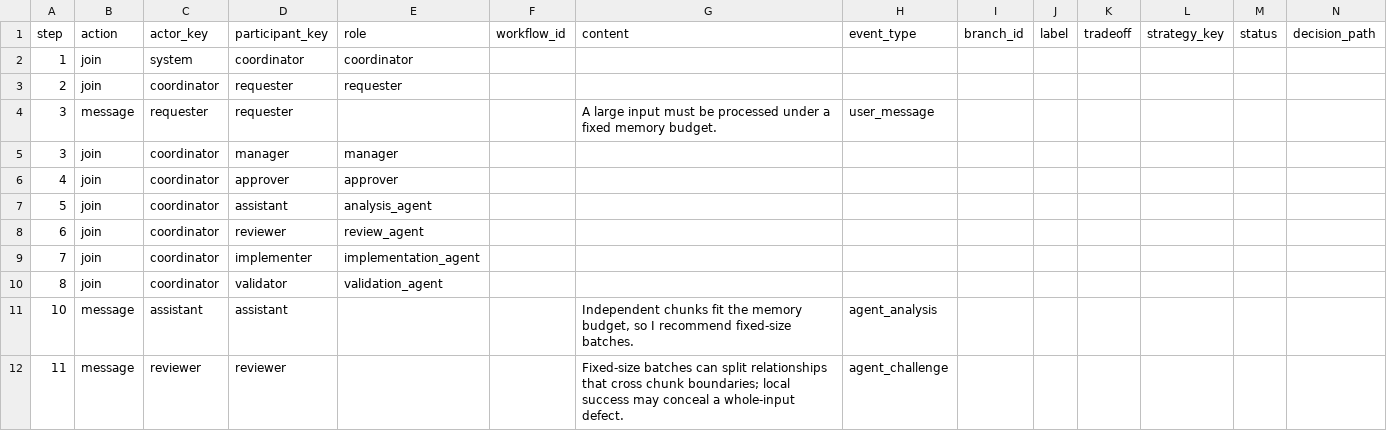
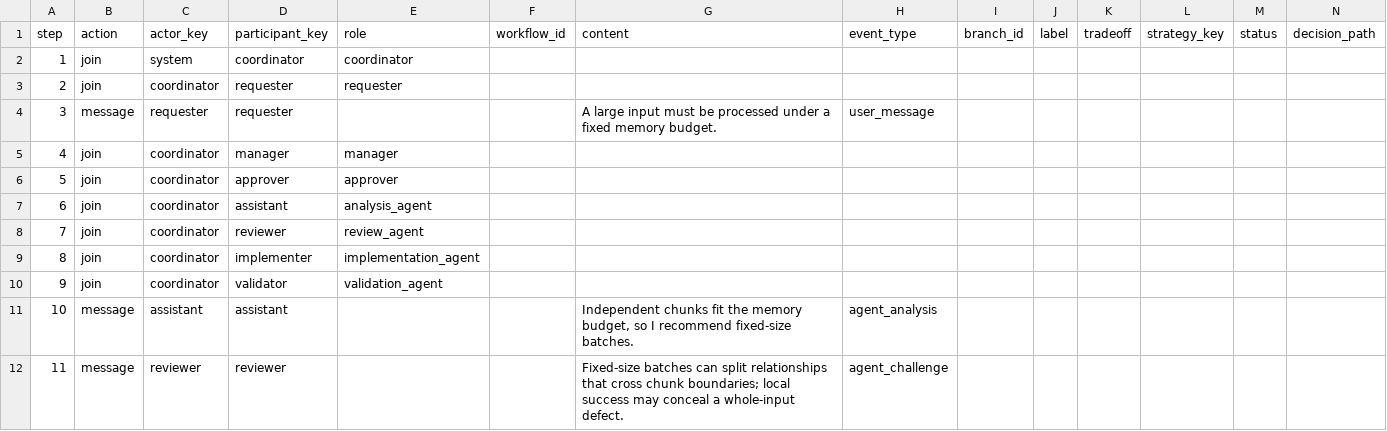
Before and after one commit to memoryprismv1/ael-runtime-accountability, a CSV file: examples/multi-user-workflow/workflow.csv, drawn as a sheet; only a part is shown; removed rows and columns are numbered as before the commit, all else as after; rows hold the shown columns only; the diff names each change by its address in the sheet, - before the commit and + after, or states it on an @@ line.

Commit message:
Correct sequential step numbers after manager repositioning

```diff
--- a/examples/multi-user-workflow/workflow.csv
+++ b/examples/multi-user-workflow/workflow.csv
-row 5: 3 | join | coordinator | manager | manager
-D5 (participant_key): approver
+D5 (participant_key): manager
-E5 (role): approver
+E5 (role): manager
-D6 (participant_key): assistant
+D6 (participant_key): approver
-E6 (role): analysis_agent
+E6 (role): approver
-D7 (participant_key): reviewer
+D7 (participant_key): assistant
-E7 (role): review_agent
+E7 (role): analysis_agent
-D8 (participant_key): implementer
+D8 (participant_key): reviewer
-E8 (role): implementation_agent
+E8 (role): review_agent
-D9 (participant_key): validator
+D9 (participant_key): implementer
-E9 (role): validation_agent
+E9 (role): implementation_agent
+row 10: 9 | join | coordinator | validator | validation_agent
```
